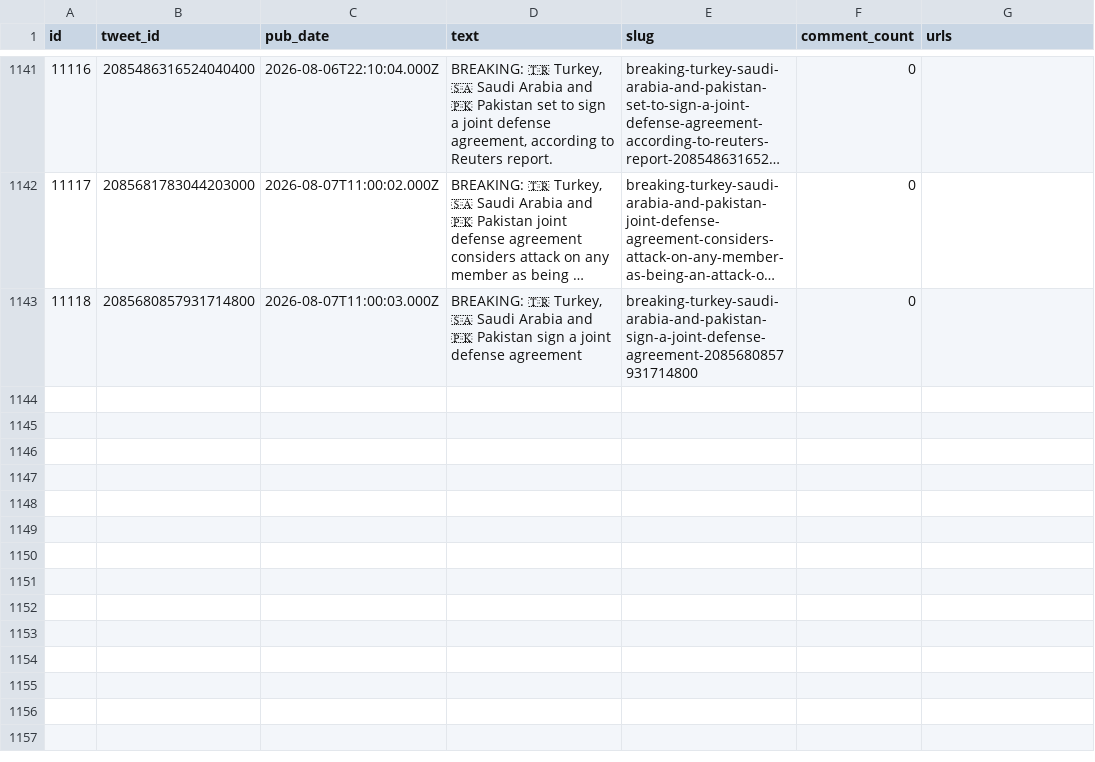
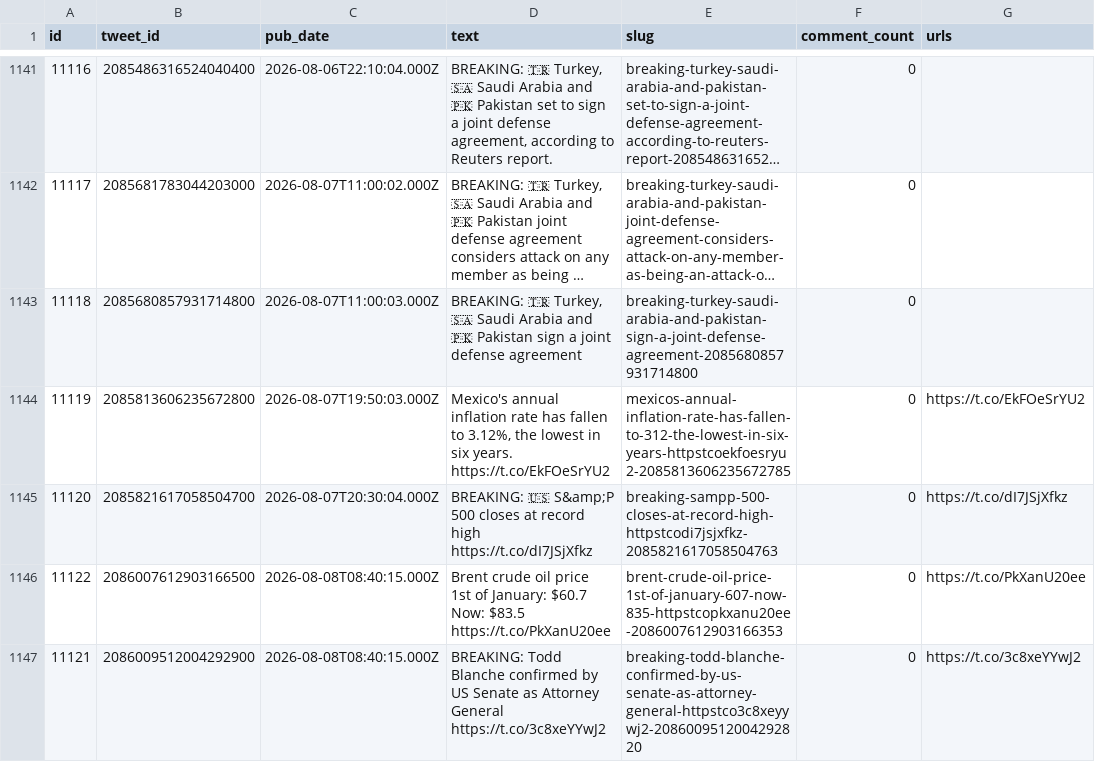
Before and after one commit to chiragr5241/Geopolitics, a CSV file: data/raw_data/spectator_raw.csv, drawn as a sheet; only a part is shown, gaps mark what is left out; long unchanged cells end in …; ↵ is a line break in a cell; the diff names each change by its address in the sheet, - before the commit and + after, or states it on an @@ line.

Commit message:
data: daily enrichment 2026-08-08

```diff
--- a/data/raw_data/spectator_raw.csv
+++ b/data/raw_data/spectator_raw.csv
+row 1144: 11119 | 2085813606235672800 | 2026-08-07T19:50:03.000Z | Mexico's annual inflation rate has fallen to 3.12%, the lowest in six years. https://t.co/EkFOeSrYU2 | mexicos-annual-inflation-rate-has-fallen-to-312-the-lowest-in-six-years-httpstcoekfoesryu2-2085813606235672785 | 0 | https://t.co/EkFOeSrYU2
+row 1145: 11120 | 2085821617058504700 | 2026-08-07T20:30:04.000Z | BREAKING: 🇺🇸 S&amp;P 500 closes at record high https://t.co/dI7JSjXfkz | breaking-sampp-500-closes-at-record-high-httpstcodi7jsjxfkz-2085821617058504763 | 0 | https://t.co/dI7JSjXfkz
+row 1146: 11122 | 2086007612903166500 | 2026-08-08T08:40:15.000Z | Brent crude oil price ↵ 1st of January: $60.7 ↵ Now: $83.5 https://t.co/PkXanU20ee | brent-crude-oil-price-1st-of-january-607-now-835-httpstcopkxanu20ee-2086007612903166353 | 0 | https://t.co/PkXanU20ee
+row 1147: 11121 | 2086009512004292900 | 2026-08-08T08:40:15.000Z | BREAKING: Todd Blanche confirmed by US Senate as Attorney General https://t.co/3c8xeYYwJ2 | breaking-todd-blanche-confirmed-by-us-senate-as-attorney-general-httpstco3c8xeyywj2-2086009512004292820 | 0 | https://t.co/3c8xeYYwJ2
```
Also changed, not shown: data/incidents.csv, data/raw_data/spectator_media.csv, 6 other files.
